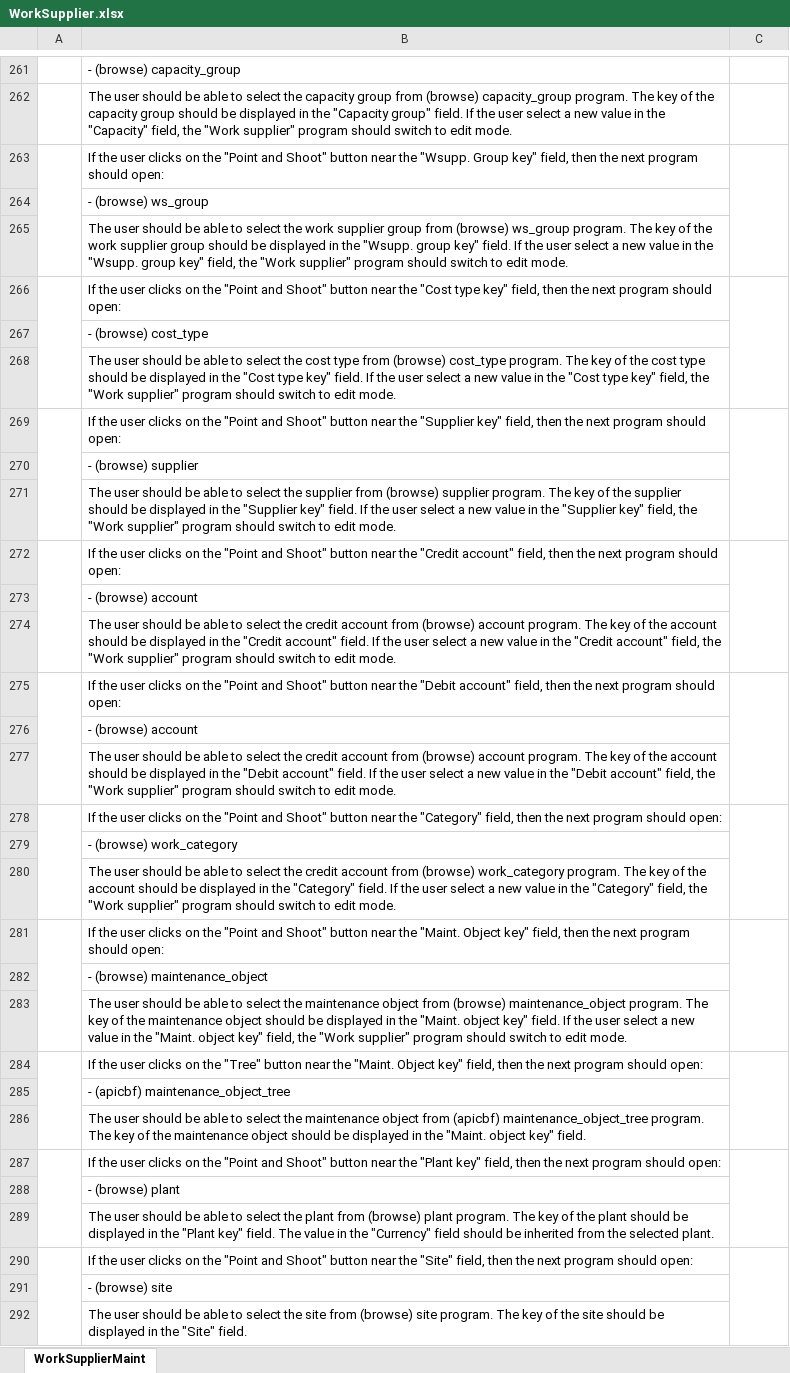
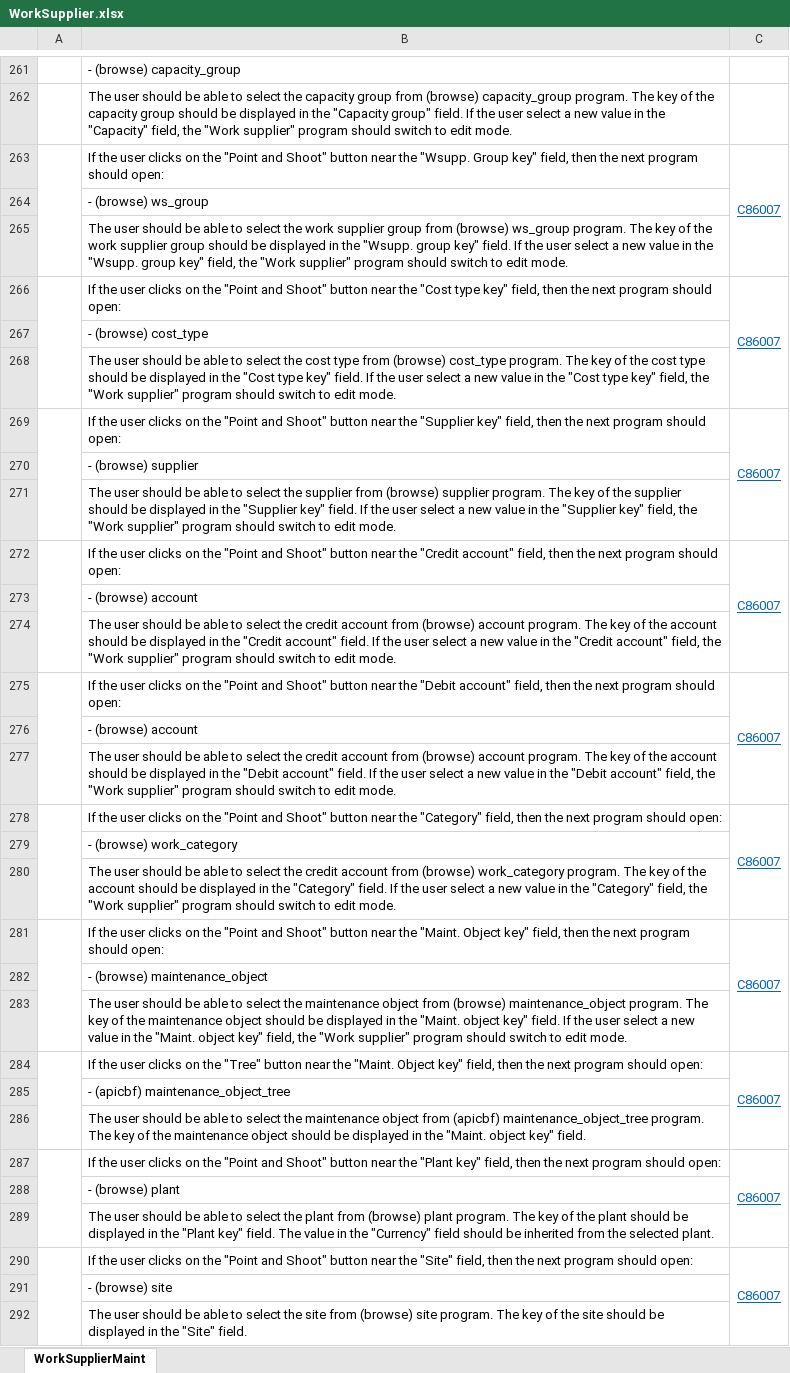
Before and after one commit to Swingyboy/Work, an Excel workbook: Fuctionality&Requirements/ProgramFunctionality/WorkSupplier.xlsx, sheet WorkSupplierMaint, drawn as a sheet; only a part is shown, gaps mark what is left out; values as stored, in another font and other column widths than the file's, no borders; the diff covers the shown part only; the diff names each change by its address in the sheet, - before the commit and + after, or states it on an @@ line.

Commit message:
Update WorkSupplier.
Update WorkSupplier.

```diff
--- a/Fuctionality&Requirements/ProgramFunctionality/WorkSupplier.xlsx (sheet WorkSupplierMaint)
+++ b/Fuctionality&Requirements/ProgramFunctionality/WorkSupplier.xlsx (sheet WorkSupplierMaint)
-C263: (empty)
+C263: C86007
-C266: (empty)
+C266: C86007
-C269: (empty)
+C269: C86007
-C272: (empty)
+C272: C86007
-C275: (empty)
+C275: C86007
-C278: (empty)
+C278: C86007
-C281: (empty)
+C281: C86007
-C284: (empty)
+C284: C86007
-C287: (empty)
+C287: C86007
-C290: (empty)
+C290: C86007
```
Also changed, not shown: 4 added rows, 4 removed rows and 151 edited cells elsewhere in this sheet.
